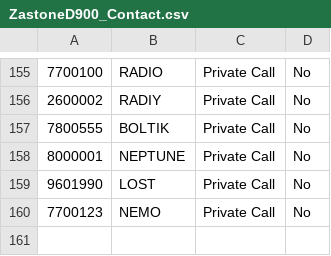
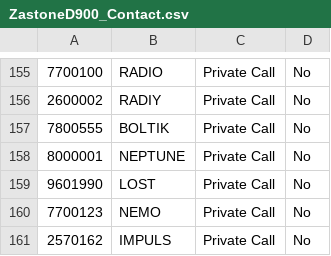
Before and after one commit to krot4u/Public_scripts, a CSV file: Devices_Contact_List/ZastoneD900_Contact.csv, drawn as a sheet; only a part is shown, gaps mark what is left out.

```diff
--- a/Devices_Contact_List/ZastoneD900_Contact.csv
+++ b/Devices_Contact_List/ZastoneD900_Contact.csv
@@ -160 +160,2 @@
 "7700123","NEMO","Private Call","No","","","","",""
+"2570162","IMPULS","Private Call","No","","","","",""
```
Also changed, not shown: Devices_Contact_List/AnyTone_Contacts.csv, Devices_Contact_List/Retevis_Contact.csv, 3 other files.
